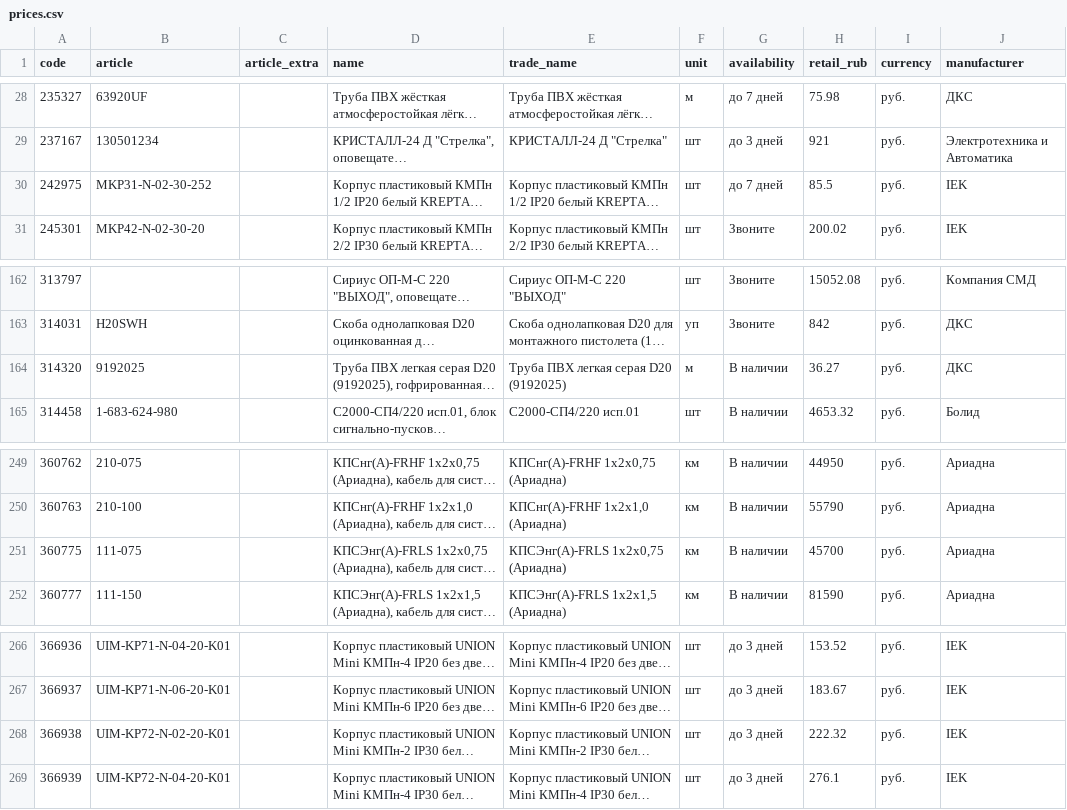
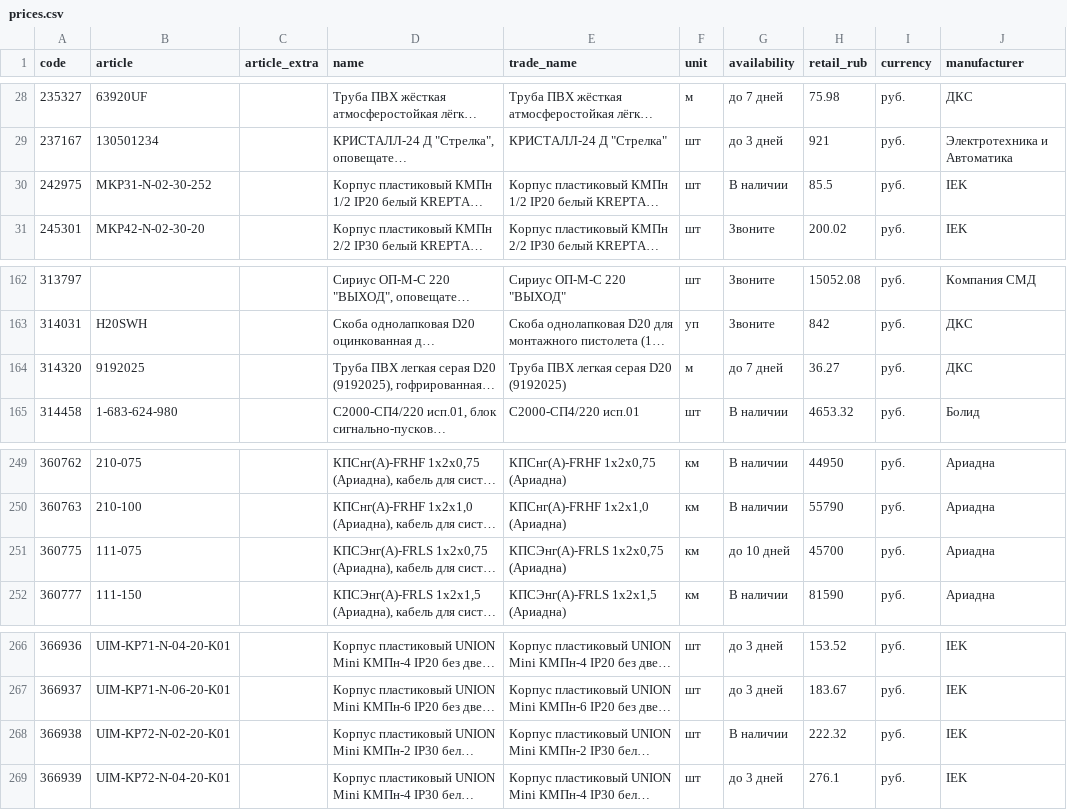
Before and after one commit to emanymedih/cvsig-price-database, a CSV file: suppliers/tinko/prices.csv, drawn as a sheet; only a part is shown, gaps mark what is left out; long unchanged cells end in …; the diff names each change by its address in the sheet, - before the commit and + after, or states it on an @@ line.

```diff
--- a/suppliers/tinko/prices.csv
+++ b/suppliers/tinko/prices.csv
-G30 (availability): до 7 дней
+G30 (availability): В наличии
-G164 (availability): В наличии
+G164 (availability): до 7 дней
-G251 (availability): В наличии
+G251 (availability): до 10 дней
-G268 (availability): до 3 дней
+G268 (availability): В наличии
```
Also changed, not shown: 1 other file.
